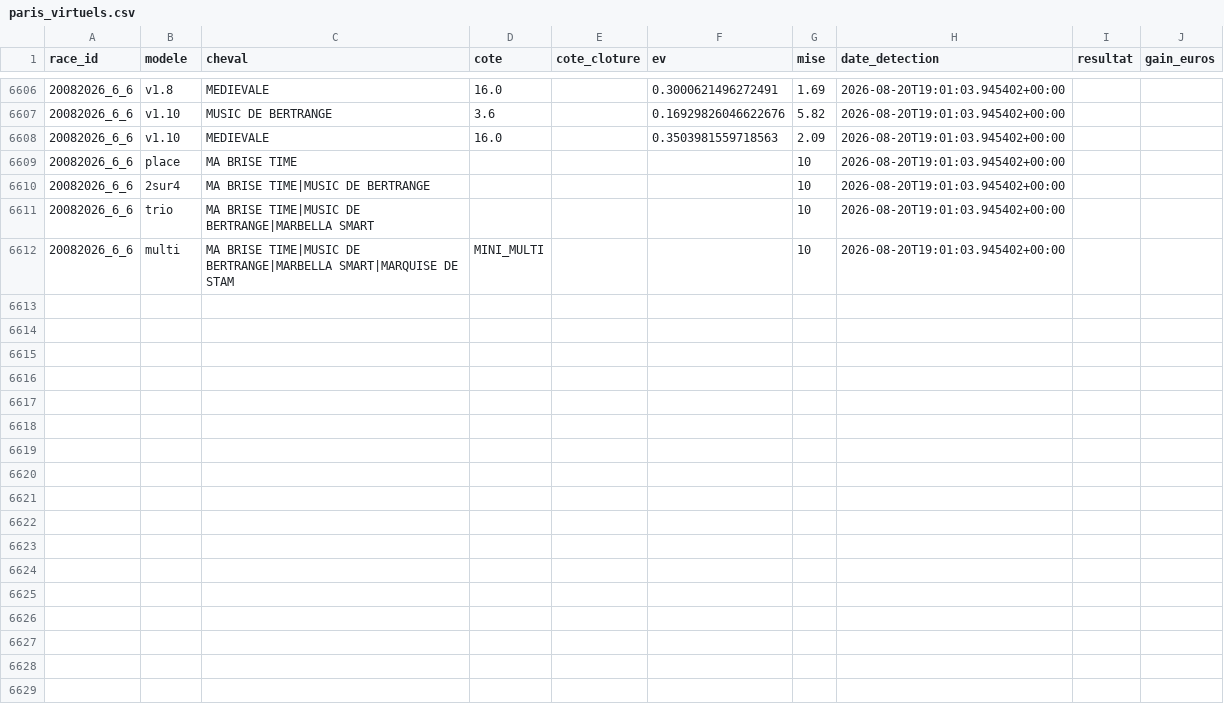
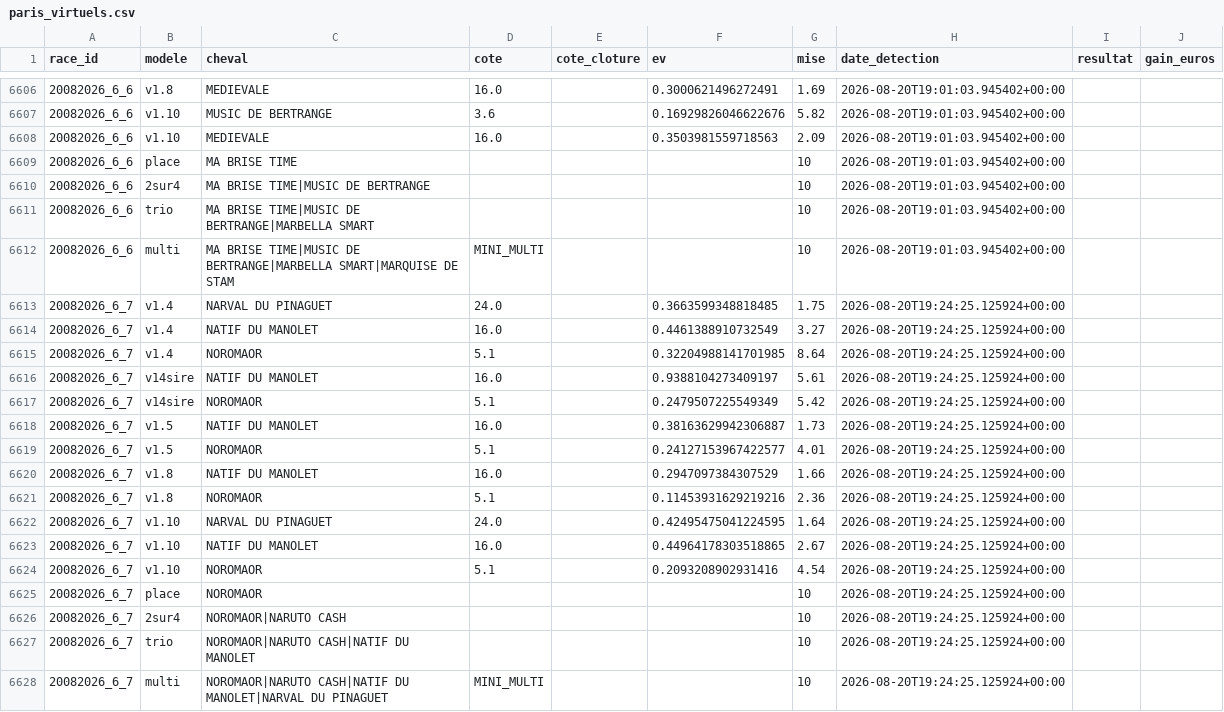
Before and after one commit to Falcon78ux/pmu-paper-trading, a CSV file: paris_virtuels.csv, drawn as a sheet; only a part is shown, gaps mark what is left out.

```diff
--- a/paris_virtuels.csv
+++ b/paris_virtuels.csv
@@ -6612 +6612,17 @@ race_id,modele,cheval,cote,cote_cloture,ev,mise,date_detection,resultat,gain_eur
 20082026_6_6,multi,MA BRISE TIME|MUSIC DE BERTRANGE|MARBELLA SMART|MARQUISE DE STAM,MINI_MULTI,,,10,2026-08-20T19:01:03.945402+00:00,,
+20082026_6_7,v1.4,NARVAL DU PINAGUET,24.0,,0.3663599348818485,1.75,2026-08-20T19:24:25.125924+00:00,,
+20082026_6_7,v1.4,NATIF DU MANOLET,16.0,,0.4461388910732549,3.27,2026-08-20T19:24:25.125924+00:00,,
+20082026_6_7,v1.4,NOROMAOR,5.1,,0.32204988141701985,8.64,2026-08-20T19:24:25.125924+00:00,,
+20082026_6_7,v14sire,NATIF DU MANOLET,16.0,,0.9388104273409197,5.61,2026-08-20T19:24:25.125924+00:00,,
+20082026_6_7,v14sire,NOROMAOR,5.1,,0.2479507225549349,5.42,2026-08-20T19:24:25.125924+00:00,,
+20082026_6_7,v1.5,NATIF DU MANOLET,16.0,,0.38163629942306887,1.73,2026-08-20T19:24:25.125924+00:00,,
+20082026_6_7,v1.5,NOROMAOR,5.1,,0.24127153967422577,4.01,2026-08-20T19:24:25.125924+00:00,,
+20082026_6_7,v1.8,NATIF DU MANOLET,16.0,,0.2947097384307529,1.66,2026-08-20T19:24:25.125924+00:00,,
+20082026_6_7,v1.8,NOROMAOR,5.1,,0.11453931629219216,2.36,2026-08-20T19:24:25.125924+00:00,,
+20082026_6_7,v1.10,NARVAL DU PINAGUET,24.0,,0.42495475041224595,1.64,2026-08-20T19:24:25.125924+00:00,,
+20082026_6_7,v1.10,NATIF DU MANOLET,16.0,,0.44964178303518865,2.67,2026-08-20T19:24:25.125924+00:00,,
+20082026_6_7,v1.10,NOROMAOR,5.1,,0.2093208902931416,4.54,2026-08-20T19:24:25.125924+00:00,,
+20082026_6_7,place,NOROMAOR,,,,10,2026-08-20T19:24:25.125924+00:00,,
+20082026_6_7,2sur4,NOROMAOR|NARUTO CASH,,,,10,2026-08-20T19:24:25.125924+00:00,,
+20082026_6_7,trio,NOROMAOR|NARUTO CASH|NATIF DU MANOLET,,,,10,2026-08-20T19:24:25.125924+00:00,,
+20082026_6_7,multi,NOROMAOR|NARUTO CASH|NATIF DU MANOLET|NARVAL DU PINAGUET,MINI_MULTI,,,10,2026-08-20T19:24:25.125924+00:00,,
```
Also changed, not shown: diagnostic_couverture.csv, 6 other files.
